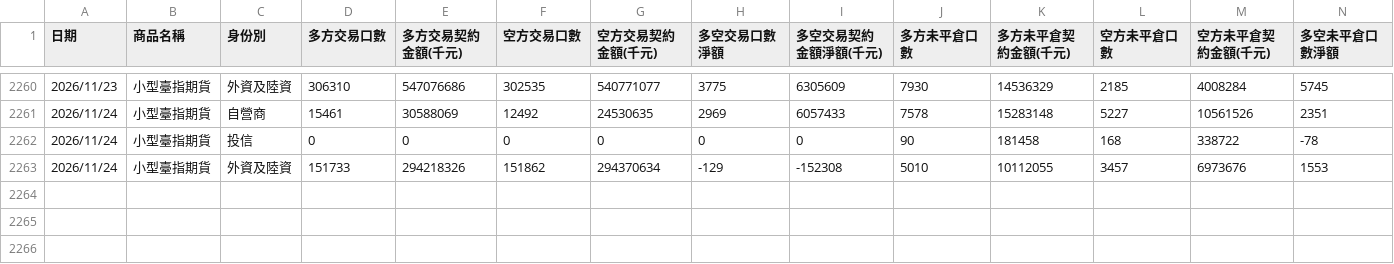
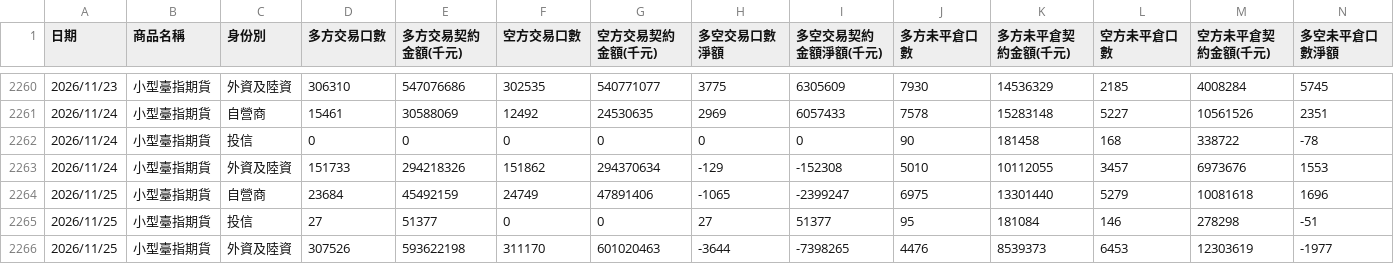
Before and after one commit to xd1104/trade-log, a CSV file: mxf_inst.csv, drawn as a sheet; only a part is shown, gaps mark what is left out; rows hold the shown columns only; the diff names each change by its address in the sheet, - before the commit and + after, or states it on an @@ line.

```diff
--- a/mxf_inst.csv
+++ b/mxf_inst.csv
+row 2264: 2026/11/25 | 小型臺指期貨 | 自營商 | 23684 | 45492159 | 24749 | 47891406 | -1065 | -2399247 | 6975 | 13301440 | 5279 | 10081618 | 1696
+row 2265: 2026/11/25 | 小型臺指期貨 | 投信 | 27 | 51377 | 0 | 0 | 27 | 51377 | 95 | 181084 | 146 | 278298 | -51
+row 2266: 2026/11/25 | 小型臺指期貨 | 外資及陸資 | 307526 | 593622198 | 311170 | 601020463 | -3644 | -7398265 | 4476 | 8539373 | 6453 | 12303619 | -1977
```
Also changed, not shown: futco.csv, futco_ah.csv, 8 other files.
